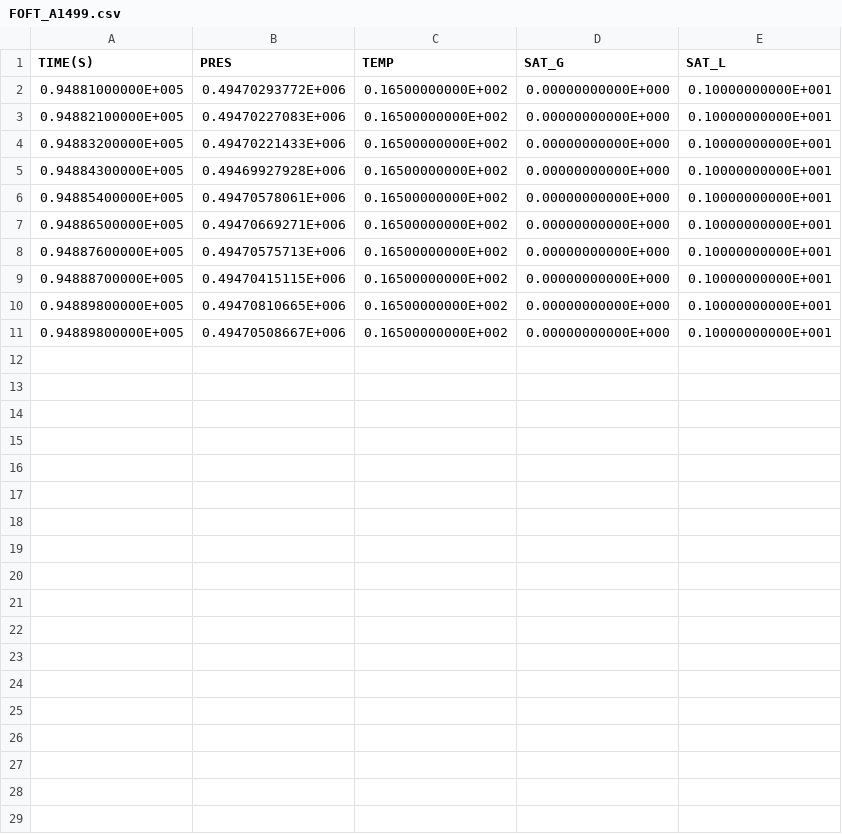
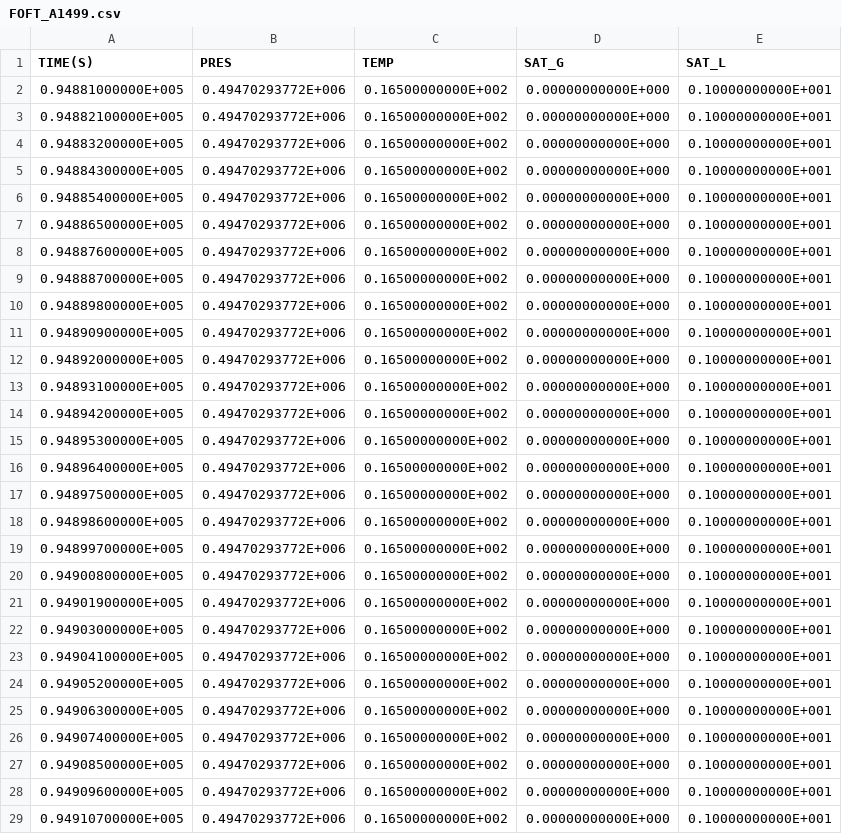
Before and after one commit to kiyoomogi/FS-C, a CSV file: coarse_model/coupled_model/3_THM/FOFT_A1499.csv, drawn as a sheet; only a part is shown; the diff covers the shown part only.

```diff
--- a/coarse_model/coupled_model/3_THM/FOFT_A1499.csv
+++ b/coarse_model/coupled_model/3_THM/FOFT_A1499.csv
@@ -2,10 +2,28 @@
   0.94881000000E+005,  0.49470293772E+006,  0.16500000000E+002,  0.00000000000E+000,  0.10000000000E+001
-  0.94882100000E+005,  0.49470227083E+006,  0.16500000000E+002,  0.00000000000E+000,  0.10000000000E+001
-  0.94883200000E+005,  0.49470221433E+006,  0.16500000000E+002,  0.00000000000E+000,  0.10000000000E+001
-  0.94884300000E+005,  0.49469927928E+006,  0.16500000000E+002,  0.00000000000E+000,  0.10000000000E+001
-  0.94885400000E+005,  0.49470578061E+006,  0.16500000000E+002,  0.00000000000E+000,  0.10000000000E+001
-  0.94886500000E+005,  0.49470669271E+006,  0.16500000000E+002,  0.00000000000E+000,  0.10000000000E+001
-  0.94887600000E+005,  0.49470575713E+006,  0.16500000000E+002,  0.00000000000E+000,  0.10000000000E+001
-  0.94888700000E+005,  0.49470415115E+006,  0.16500000000E+002,  0.00000000000E+000,  0.10000000000E+001
-  0.94889800000E+005,  0.49470810665E+006,  0.16500000000E+002,  0.00000000000E+000,  0.10000000000E+001
-  0.94889800000E+005,  0.49470508667E+006,  0.16500000000E+002,  0.00000000000E+000,  0.10000000000E+001
+  0.94882100000E+005,  0.49470293772E+006,  0.16500000000E+002,  0.00000000000E+000,  0.10000000000E+001
+  0.94883200000E+005,  0.49470293772E+006,  0.16500000000E+002,  0.00000000000E+000,  0.10000000000E+001
+  0.94884300000E+005,  0.49470293772E+006,  0.16500000000E+002,  0.00000000000E+000,  0.10000000000E+001
+  0.94885400000E+005,  0.49470293772E+006,  0.16500000000E+002,  0.00000000000E+000,  0.10000000000E+001
+  0.94886500000E+005,  0.49470293772E+006,  0.16500000000E+002,  0.00000000000E+000,  0.10000000000E+001
+  0.94887600000E+005,  0.49470293772E+006,  0.16500000000E+002,  0.00000000000E+000,  0.10000000000E+001
+  0.94888700000E+005,  0.49470293772E+006,  0.16500000000E+002,  0.00000000000E+000,  0.10000000000E+001
+  0.94889800000E+005,  0.49470293772E+006,  0.16500000000E+002,  0.00000000000E+000,  0.10000000000E+001
+  0.94890900000E+005,  0.49470293772E+006,  0.16500000000E+002,  0.00000000000E+000,  0.10000000000E+001
+  0.94892000000E+005,  0.49470293772E+006,  0.16500000000E+002,  0.00000000000E+000,  0.10000000000E+001
+  0.94893100000E+005,  0.49470293772E+006,  0.16500000000E+002,  0.00000000000E+000,  0.10000000000E+001
+  0.94894200000E+005,  0.49470293772E+006,  0.16500000000E+002,  0.00000000000E+000,  0.10000000000E+001
+  0.94895300000E+005,  0.49470293772E+006,  0.16500000000E+002,  0.00000000000E+000,  0.10000000000E+001
+  0.94896400000E+005,  0.49470293772E+006,  0.16500000000E+002,  0.00000000000E+000,  0.10000000000E+001
+  0.94897500000E+005,  0.49470293772E+006,  0.16500000000E+002,  0.00000000000E+000,  0.10000000000E+001
+  0.94898600000E+005,  0.49470293772E+006,  0.16500000000E+002,  0.00000000000E+000,  0.10000000000E+001
+  0.94899700000E+005,  0.49470293772E+006,  0.16500000000E+002,  0.00000000000E+000,  0.10000000000E+001
+  0.94900800000E+005,  0.49470293772E+006,  0.16500000000E+002,  0.00000000000E+000,  0.10000000000E+001
+  0.94901900000E+005,  0.49470293772E+006,  0.16500000000E+002,  0.00000000000E+000,  0.10000000000E+001
+  0.94903000000E+005,  0.49470293772E+006,  0.16500000000E+002,  0.00000000000E+000,  0.10000000000E+001
+  0.94904100000E+005,  0.49470293772E+006,  0.16500000000E+002,  0.00000000000E+000,  0.10000000000E+001
+  0.94905200000E+005,  0.49470293772E+006,  0.16500000000E+002,  0.00000000000E+000,  0.10000000000E+001
+  0.94906300000E+005,  0.49470293772E+006,  0.16500000000E+002,  0.00000000000E+000,  0.10000000000E+001
+  0.94907400000E+005,  0.49470293772E+006,  0.16500000000E+002,  0.00000000000E+000,  0.10000000000E+001
+  0.94908500000E+005,  0.49470293772E+006,  0.16500000000E+002,  0.00000000000E+000,  0.10000000000E+001
+  0.94909600000E+005,  0.49470293772E+006,  0.16500000000E+002,  0.00000000000E+000,  0.10000000000E+001
+  0.94910700000E+005,  0.49470293772E+006,  0.16500000000E+002,  0.00000000000E+000,  0.10000000000E+001
```
Also changed, not shown: 19 added rows elsewhere in this file, coarse_model/coupled_model/3_THM/FOFT_A1489.csv, coarse_model/coupled_model/3_THM/FOFT_A1I93.csv, 8 other files.
